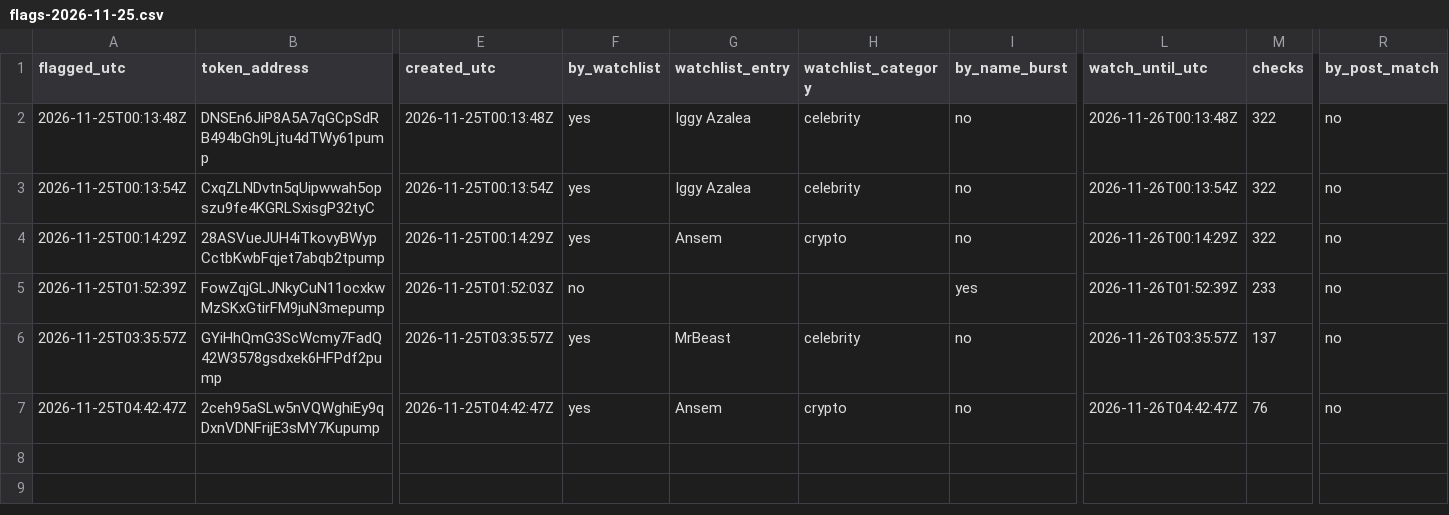
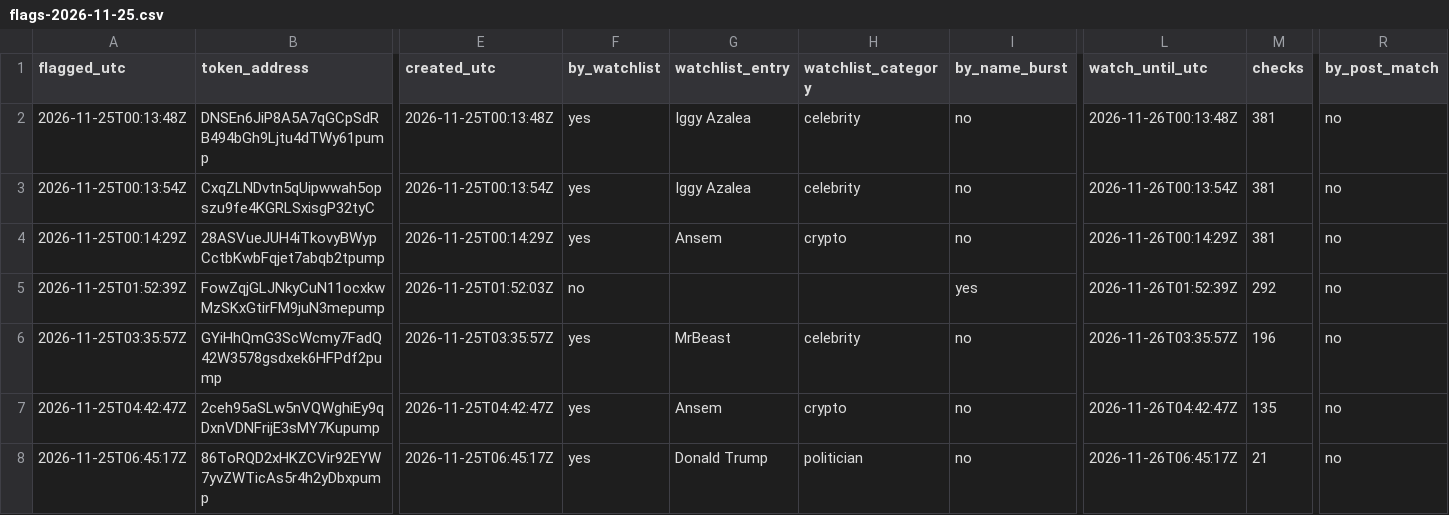
Before and after one commit to Asayed36/trading-bot, a CSV file: data/viral/flags-2026-11-25.csv, drawn as a sheet; only a part is shown, gaps mark what is left out; rows hold the shown columns only; the diff names each change by its address in the sheet, - before the commit and + after, or states it on an @@ line.

```diff
--- a/data/viral/flags-2026-11-25.csv
+++ b/data/viral/flags-2026-11-25.csv
-M2:M4 (checks): 322
+M2:M4 (checks): 381
-M5 (checks): 233
+M5 (checks): 292
-M6 (checks): 137
+M6 (checks): 196
-M7 (checks): 76
+M7 (checks): 135
+row 8: 2026-11-25T06:45:17Z | 86ToRQD2xHKZCVir92EYW7yvZWTicAs5r4h2yDbxpump | 2026-11-25T06:45:17Z | yes | Donald Trump | politician | no | 2026-11-26T06:45:17Z | 21 | no
```
Also changed, not shown: data/market/prices-2026-11-25.csv, data/viral/flags-2026-11-24.csv, 14 other files.
